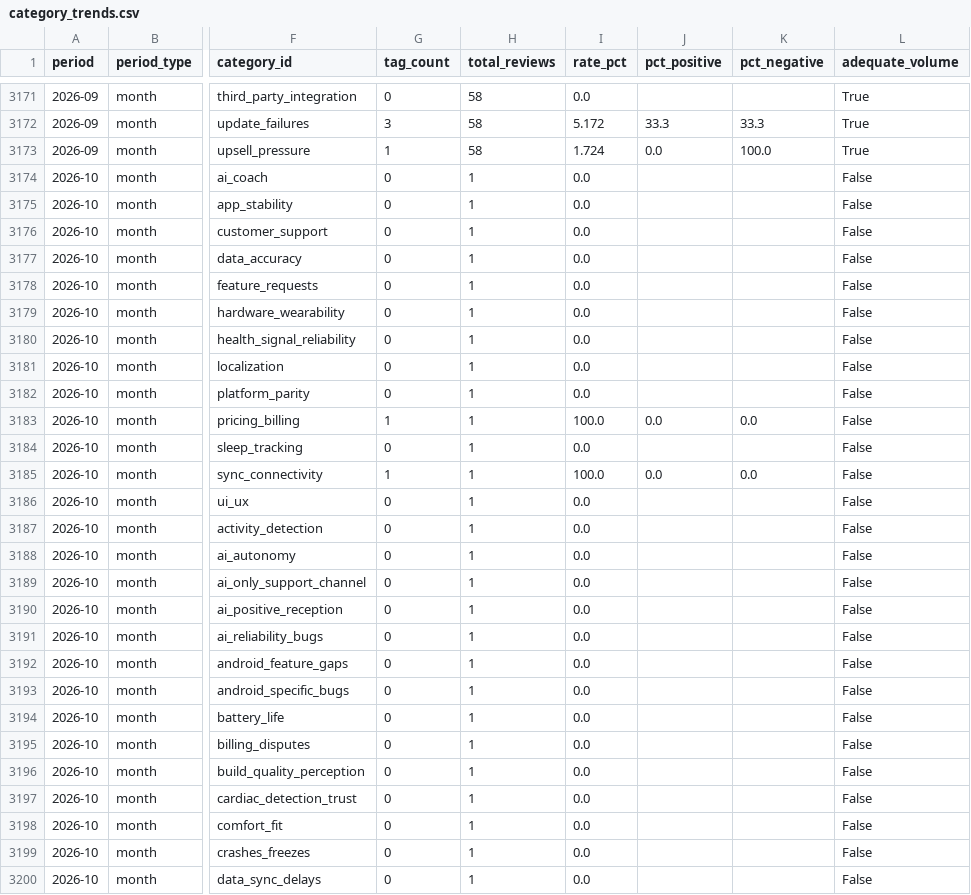
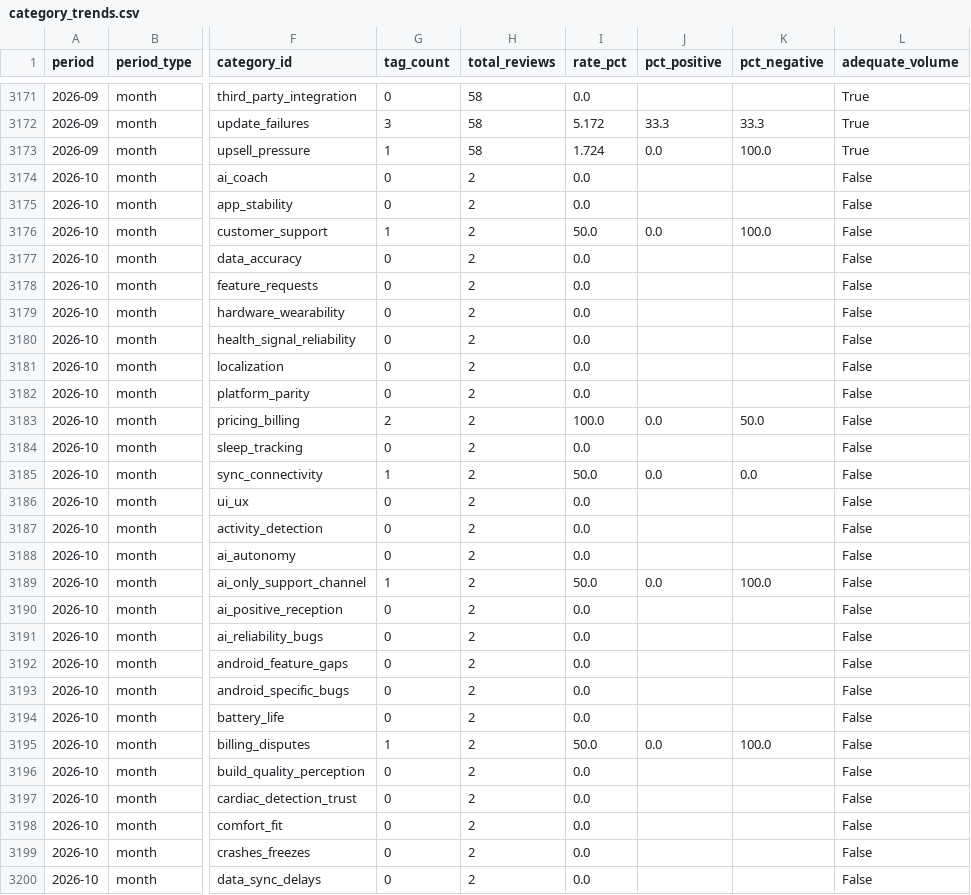
Before and after one commit to jmayank574/actionlayer, a CSV file: backend/data/category_trends.csv, drawn as a sheet; only a part is shown, gaps mark what is left out; the diff covers the shown part only; the diff names each change by its address in the sheet, - before the commit and + after, or states it on an @@ line.

Commit message:
Daily tagging + trends + dashboard export: 2026-10-03

```diff
--- a/backend/data/category_trends.csv
+++ b/backend/data/category_trends.csv
-H3174:H3200 (total_reviews): 1
+H3174:H3200 (total_reviews): 2
-G3176 (tag_count): 0
+G3176 (tag_count): 1
-I3176 (rate_pct): 0.0
+I3176 (rate_pct): 50.0
-J3176 (pct_positive): (empty)
+J3176 (pct_positive): 0.0
-K3176 (pct_negative): (empty)
+K3176 (pct_negative): 100.0
-G3183 (tag_count): 1
+G3183 (tag_count): 2
-K3183 (pct_negative): 0.0
+K3183 (pct_negative): 50.0
-I3185 (rate_pct): 100.0
+I3185 (rate_pct): 50.0
-G3189 (tag_count): 0
+G3189 (tag_count): 1
-I3189 (rate_pct): 0.0
+I3189 (rate_pct): 50.0
-J3189 (pct_positive): (empty)
+J3189 (pct_positive): 0.0
-K3189 (pct_negative): (empty)
+K3189 (pct_negative): 100.0
-G3195 (tag_count): 0
+G3195 (tag_count): 1
-I3195 (rate_pct): 0.0
+I3195 (rate_pct): 50.0
-J3195 (pct_positive): (empty)
+J3195 (pct_positive): 0.0
-K3195 (pct_negative): (empty)
+K3195 (pct_negative): 100.0
```
Also changed, not shown: 148 edited cells elsewhere in this file, 6 other files.
